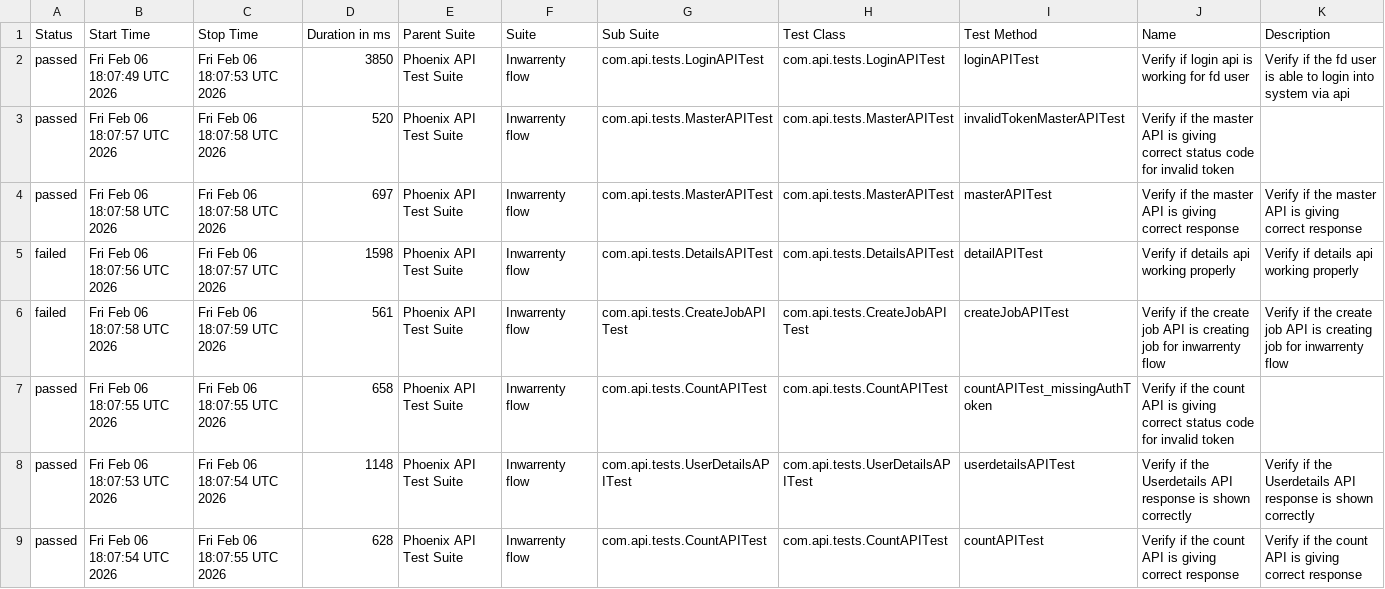
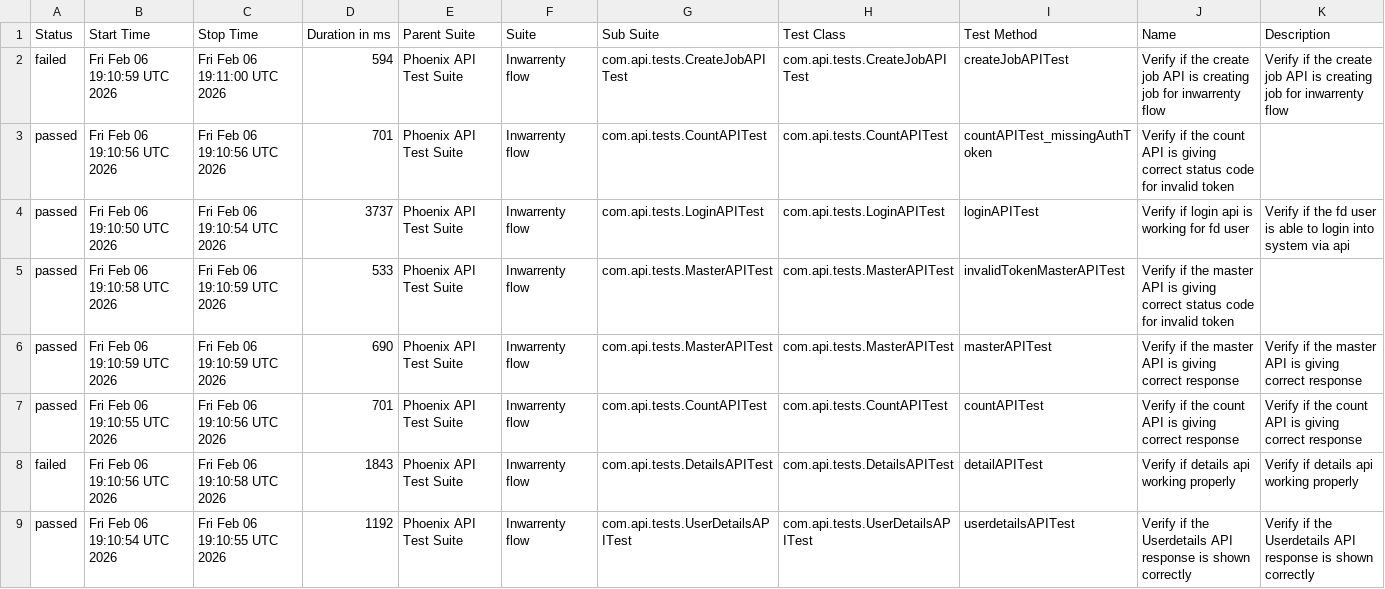
Before and after one commit to AbhijitNaik05/PhoenixTestAutomationFramework, a CSV file: data/suites.csv, drawn as a sheet.

```diff
--- a/data/suites.csv
+++ b/data/suites.csv
@@ -1,9 +1,9 @@
 "Status","Start Time","Stop Time","Duration in ms","Parent Suite","Suite","Sub Suite","Test Class","Test Method","Name","Description"
-"passed","Fri Feb 06 18:07:49 UTC 2026","Fri Feb 06 18:07:53 UTC 2026","3850","Phoenix API Test Suite","Inwarrenty flow","com.api.tests.LoginAPITest","com.api.tests.LoginAPITest","loginAPITest","Verify if login api is working for fd user","Verify if the fd user is able to login into system via api"
-"passed","Fri Feb 06 18:07:57 UTC 2026","Fri Feb 06 18:07:58 UTC 2026","520","Phoenix API Test Suite","Inwarrenty flow","com.api.tests.MasterAPITest","com.api.tests.MasterAPITest","invalidTokenMasterAPITest","Verify if the master API is giving correct status code for invalid token",""
-"passed","Fri Feb 06 18:07:58 UTC 2026","Fri Feb 06 18:07:58 UTC 2026","697","Phoenix API Test Suite","Inwarrenty flow","com.api.tests.MasterAPITest","com.api.tests.MasterAPITest","masterAPITest","Verify if the master API is giving correct response","Verify if the master API is giving correct response"
-"failed","Fri Feb 06 18:07:56 UTC 2026","Fri Feb 06 18:07:57 UTC 2026","1598","Phoenix API Test Suite","Inwarrenty flow","com.api.tests.DetailsAPITest","com.api.tests.DetailsAPITest","detailAPITest","Verify if details api working properly","Verify if details api working properly"
-"failed","Fri Feb 06 18:07:58 UTC 2026","Fri Feb 06 18:07:59 UTC 2026","561","Phoenix API Test Suite","Inwarrenty flow","com.api.tests.CreateJobAPITest","com.api.tests.CreateJobAPITest","createJobAPITest","Verify if the create job API is creating job for inwarrenty flow","Verify if the create job API is creating job for inwarrenty flow"
-"passed","Fri Feb 06 18:07:55 UTC 2026","Fri Feb 06 18:07:55 UTC 2026","658","Phoenix API Test Suite","Inwarrenty flow","com.api.tests.CountAPITest","com.api.tests.CountAPITest","countAPITest_missingAuthToken","Verify if the count API is giving correct status code for invalid token",""
-"passed","Fri Feb 06 18:07:53 UTC 2026","Fri Feb 06 18:07:54 UTC 2026","1148","Phoenix API Test Suite","Inwarrenty flow","com.api.tests.UserDetailsAPITest","com.api.tests.UserDetailsAPITest","userdetailsAPITest","Verify if the Userdetails API response is shown correctly","Verify if the Userdetails API response is shown correctly"
-"passed","Fri Feb 06 18:07:54 UTC 2026","Fri Feb 06 18:07:55 UTC 2026","628","Phoenix API Test Suite","Inwarrenty flow","com.api.tests.CountAPITest","com.api.tests.CountAPITest","countAPITest","Verify if the count API is giving correct response","Verify if the count API is giving correct response"
+"failed","Fri Feb 06 19:10:59 UTC 2026","Fri Feb 06 19:11:00 UTC 2026","594","Phoenix API Test Suite","Inwarrenty flow","com.api.tests.CreateJobAPITest","com.api.tests.CreateJobAPITest","createJobAPITest","Verify if the create job API is creating job for inwarrenty flow","Verify if the create job API is creating job for inwarrenty flow"
+"passed","Fri Feb 06 19:10:56 UTC 2026","Fri Feb 06 19:10:56 UTC 2026","701","Phoenix API Test Suite","Inwarrenty flow","com.api.tests.CountAPITest","com.api.tests.CountAPITest","countAPITest_missingAuthToken","Verify if the count API is giving correct status code for invalid token",""
+"passed","Fri Feb 06 19:10:50 UTC 2026","Fri Feb 06 19:10:54 UTC 2026","3737","Phoenix API Test Suite","Inwarrenty flow","com.api.tests.LoginAPITest","com.api.tests.LoginAPITest","loginAPITest","Verify if login api is working for fd user","Verify if the fd user is able to login into system via api"
+"passed","Fri Feb 06 19:10:58 UTC 2026","Fri Feb 06 19:10:59 UTC 2026","533","Phoenix API Test Suite","Inwarrenty flow","com.api.tests.MasterAPITest","com.api.tests.MasterAPITest","invalidTokenMasterAPITest","Verify if the master API is giving correct status code for invalid token",""
+"passed","Fri Feb 06 19:10:59 UTC 2026","Fri Feb 06 19:10:59 UTC 2026","690","Phoenix API Test Suite","Inwarrenty flow","com.api.tests.MasterAPITest","com.api.tests.MasterAPITest","masterAPITest","Verify if the master API is giving correct response","Verify if the master API is giving correct response"
+"passed","Fri Feb 06 19:10:55 UTC 2026","Fri Feb 06 19:10:56 UTC 2026","701","Phoenix API Test Suite","Inwarrenty flow","com.api.tests.CountAPITest","com.api.tests.CountAPITest","countAPITest","Verify if the count API is giving correct response","Verify if the count API is giving correct response"
+"failed","Fri Feb 06 19:10:56 UTC 2026","Fri Feb 06 19:10:58 UTC 2026","1843","Phoenix API Test Suite","Inwarrenty flow","com.api.tests.DetailsAPITest","com.api.tests.DetailsAPITest","detailAPITest","Verify if details api working properly","Verify if details api working properly"
+"passed","Fri Feb 06 19:10:54 UTC 2026","Fri Feb 06 19:10:55 UTC 2026","1192","Phoenix API Test Suite","Inwarrenty flow","com.api.tests.UserDetailsAPITest","com.api.tests.UserDetailsAPITest","userdetailsAPITest","Verify if the Userdetails API response is shown correctly","Verify if the Userdetails API response is shown correctly"
```
Also changed, not shown: data/behaviors.csv, 50 other files.
